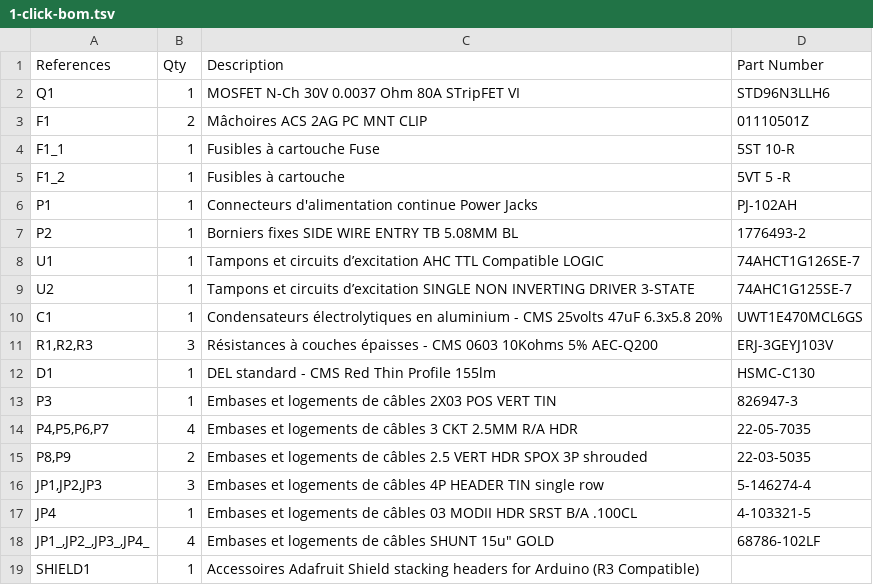
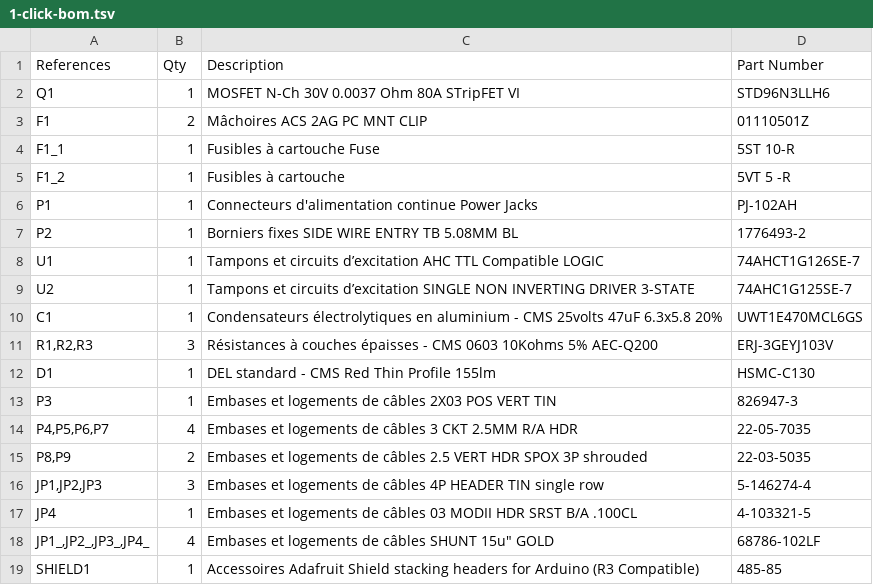
Before and after one commit to descampsa/DynamixelShield, a TSV file: 1-click-bom.tsv, drawn as a sheet.

Commit message:
add mouser number for arduino header, appears to work for digikey too

```diff
--- a/1-click-bom.tsv
+++ b/1-click-bom.tsv
@@ -18,2 +18,2 @@ JP4	1	Embases et logements de câbles 03 MODII HDR SRST B/A .100CL	4-103321-5
 JP1_,JP2_,JP3_,JP4_	4	"Embases et logements de câbles SHUNT 15u"" GOLD"	68786-102LF
-SHIELD1	1	Accessoires Adafruit Shield stacking headers for Arduino (R3 Compatible)	
+SHIELD1	1	Accessoires Adafruit Shield stacking headers for Arduino (R3 Compatible)	485-85
```
